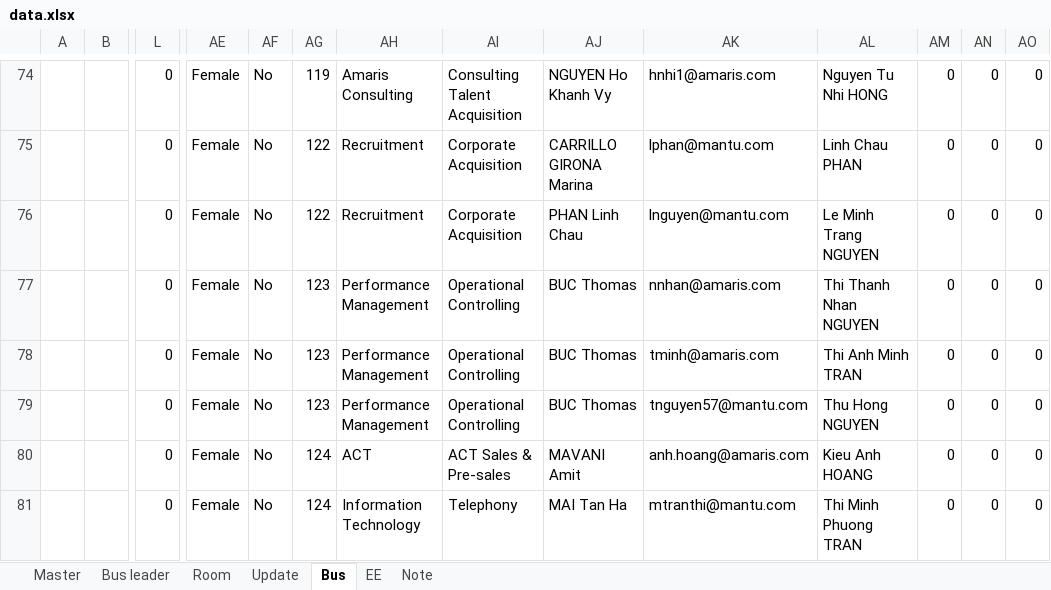
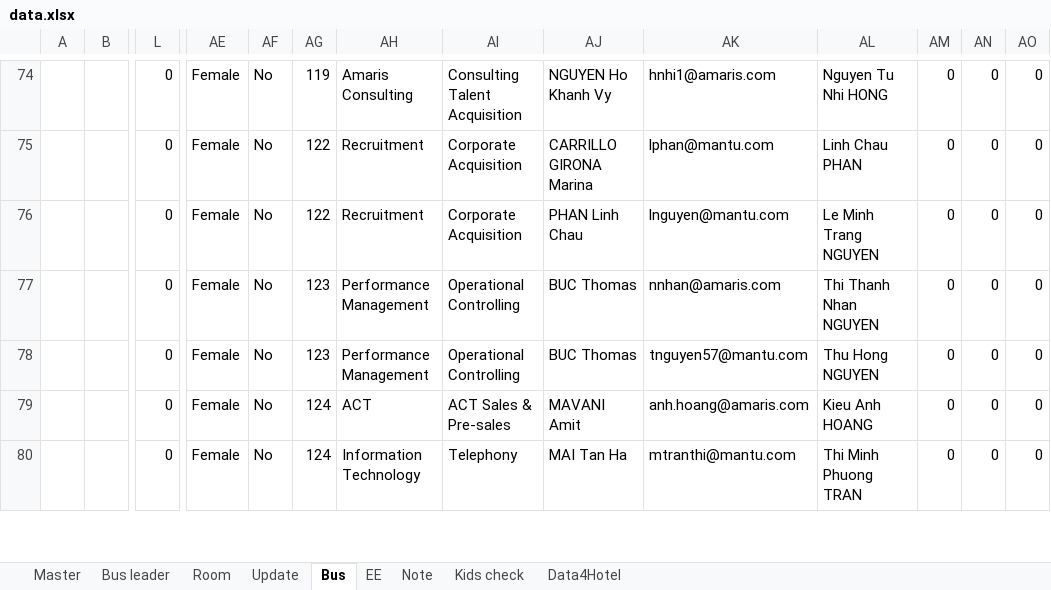
Before and after one commit to trungkien963/company-trip-2026-room-bus, an Excel workbook: deploy_folder/mantu/company-trip-2026/room-bus-list/data.xlsx, sheet Bus, drawn as a sheet; only a part is shown, gaps mark what is left out; values as stored, in another font and other column widths than the file's, no borders; conditional formats and table styles not drawn; removed rows and columns are numbered as before the commit, all else as after; rows hold the shown columns only; the diff covers the shown part only; the diff names each change by its address in the sheet, - before the commit and + after, or states it on an @@ line.

Commit message:
Update bus names format to Bus X and update Excel data

```diff
--- a/deploy_folder/mantu/company-trip-2026/room-bus-list/data.xlsx (sheet Bus)
+++ b/deploy_folder/mantu/company-trip-2026/room-bus-list/data.xlsx (sheet Bus)
+sheet tab: Kids check
+sheet tab: Data4Hotel
-row 78:  |  | 0 | Female | No | 123 | Performance Management | Operational Controlling | BUC Thomas | tminh@amaris.com | Thi Anh Minh TRAN | 0 | 0 | 0
```
Also changed, not shown: 16 added rows, 15 removed rows, 367 edited cells and cell formats elsewhere in this sheet, sheet Update, sheet Master, sheet Note, sheet Bus leader, sheet EE, formulas that keep their value, hidden cells, charts or pictures, 2 other files.
